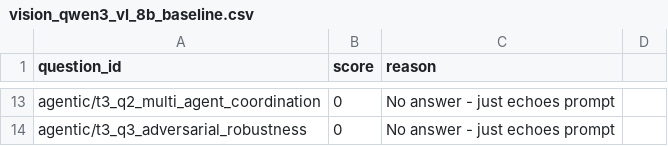
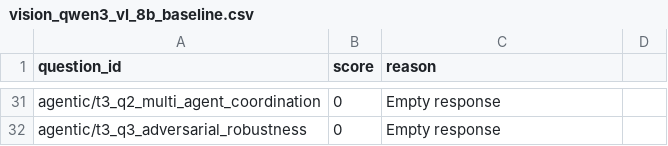
Before and after one commit to pestopoppa/amd-epyc-inference, a CSV file: benchmarks/results/reviews/vision_qwen3_vl_8b_baseline.csv, drawn as a sheet; only a part is shown, gaps mark what is left out; addresses are those after the commit; the diff covers the shown part only; the diff names each change by its address in the sheet, - before the commit and + after, or states it on an @@ line.

```diff
--- a/benchmarks/results/reviews/vision_qwen3_vl_8b_baseline.csv
+++ b/benchmarks/results/reviews/vision_qwen3_vl_8b_baseline.csv
-C31:C32 (reason): No answer - just echoes prompt
+C31:C32 (reason): Empty response
```
Also changed, not shown: 18 added rows and 15 edited cells elsewhere in this file, benchmarks/results/reviews/vision_qwen3_vl_2b_q4_k_m_baseline.csv, benchmarks/results/reviews/vision_qwen3_vl_4b_baseline.csv, 3 other files.
